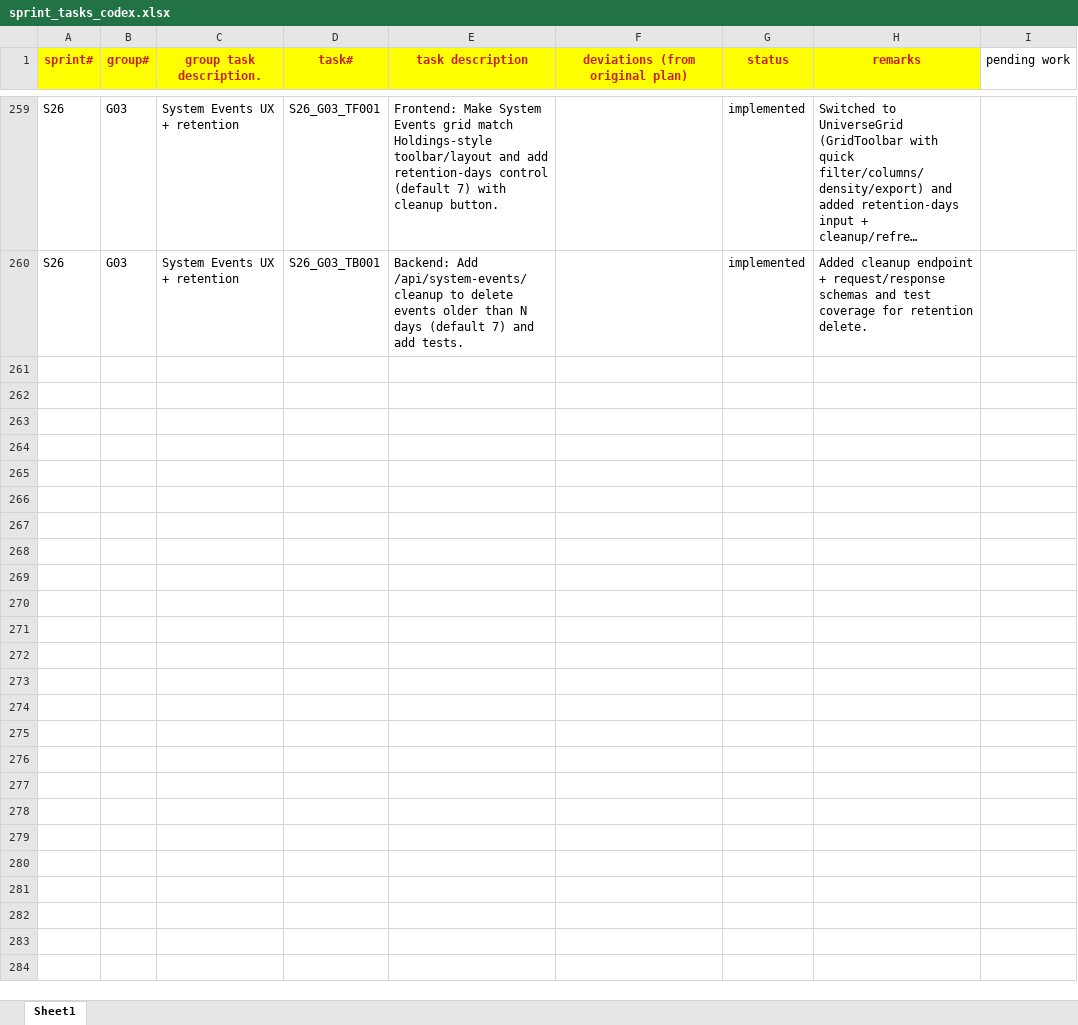
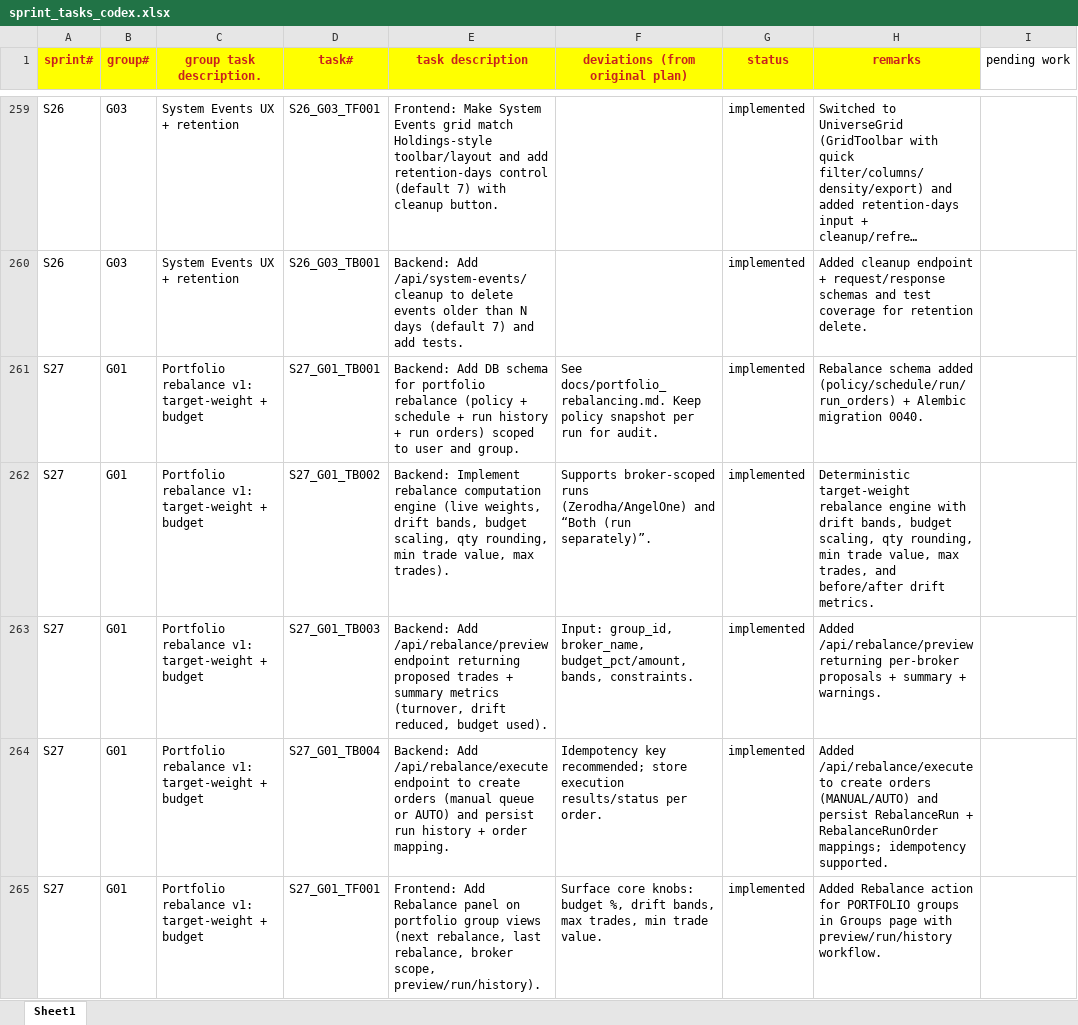
Before and after one commit to chbisw07/SigmaTrader, an Excel workbook: docs/sprint_tasks_codex.xlsx, sheet Sheet1, drawn as a sheet; only a part is shown, gaps mark what is left out; long unchanged cells end in …; values as stored, in another font and other column widths than the file's, no borders; the diff covers the shown part only; the diff names each change by its address in the sheet, - before the commit and + after, or states it on an @@ line.

Commit message:
S27/G01: Portfolio rebalance v1: target-weight + budget

```diff
--- a/docs/sprint_tasks_codex.xlsx (sheet Sheet1)
+++ b/docs/sprint_tasks_codex.xlsx (sheet Sheet1)
+row 261: S27 | G01 | Portfolio rebalance v1: target-weight + budget | S27_G01_TB001 | Backend: Add DB schema for portfolio rebalance (policy + schedule + run history + run orders) scoped to user and group. | See docs/portfolio_rebalancing.md. Keep policy snapshot per run for audit. | implemented | Rebalance schema added (policy/schedule/run/run_orders) + Alembic migration 0040.
+row 262: S27 | G01 | Portfolio rebalance v1: target-weight + budget | S27_G01_TB002 | Backend: Implement rebalance computation engine (live weights, drift bands, budget scaling, qty rounding, min trade value, max trades). | Supports broker-scoped runs (Zerodha/AngelOne) and “Both (run separately)”. | implemented | Deterministic target-weight rebalance engine with drift bands, budget scaling, qty rounding, min trade value, max trades, and before/after drift metrics.
+row 263: S27 | G01 | Portfolio rebalance v1: target-weight + budget | S27_G01_TB003 | Backend: Add /api/rebalance/preview endpoint returning proposed trades + summary metrics (turnover, drift reduced, budget used). | Input: group_id, broker_name, budget_pct/amount, bands, constraints. | implemented | Added /api/rebalance/preview returning per-broker proposals + summary + warnings.
+row 264: S27 | G01 | Portfolio rebalance v1: target-weight + budget | S27_G01_TB004 | Backend: Add /api/rebalance/execute endpoint to create orders (manual queue or AUTO) and persist run history + order mapping. | Idempotency key recommended; store execution results/status per order. | implemented | Added /api/rebalance/execute to create orders (MANUAL/AUTO) and persist RebalanceRun + RebalanceRunOrder mappings; idempotency supported.
+row 265: S27 | G01 | Portfolio rebalance v1: target-weight + budget | S27_G01_TF001 | Frontend: Add Rebalance panel on portfolio group views (next rebalance, last rebalance, broker scope, preview/run/history). | Surface core knobs: budget %, drift bands, max trades, min trade value. | implemented | Added Rebalance action for PORTFOLIO groups in Groups page with preview/run/history workflow.
```
Also changed, not shown: 15 added rows elsewhere in this sheet, 17 other files.
